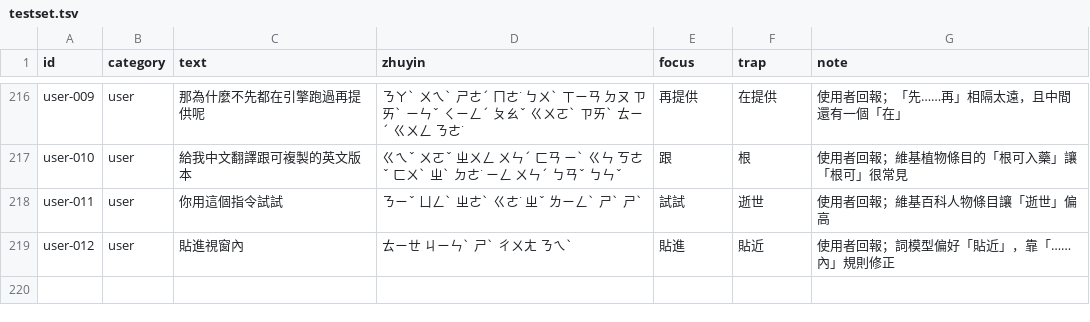
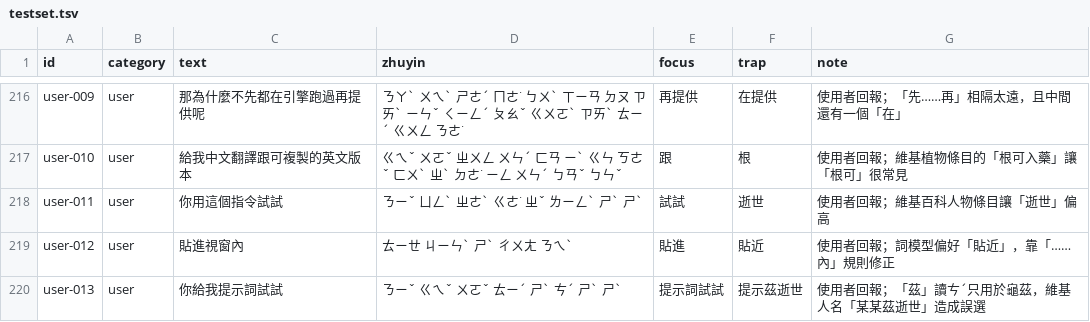
Before and after one commit to 7500zw-cloud/Zhuyin-input-method, a TSV file: data/testset.tsv, drawn as a sheet; only a part is shown, gaps mark what is left out.

```diff
--- a/data/testset.tsv
+++ b/data/testset.tsv
@@ -219 +219,2 @@ user-011	user	你用這個指令試試	ㄋㄧˇ ㄩㄥˋ ㄓㄜˋ ㄍㄜ˙ ㄓˇ
 user-012	user	貼進視窗內	ㄊㄧㄝ ㄐㄧㄣˋ ㄕˋ ㄔㄨㄤ ㄋㄟˋ	貼進	貼近	使用者回報；詞模型偏好「貼近」，靠「……內」規則修正
+user-013	user	你給我提示詞試試	ㄋㄧˇ ㄍㄟˇ ㄨㄛˇ ㄊㄧˊ ㄕˋ ㄘˊ ㄕˋ ㄕˋ	提示詞試試	提示茲逝世	使用者回報；「茲」讀ㄘˊ只用於龜茲，維基人名「某某茲逝世」造成誤選
```
Also changed, not shown: 3 other files.
